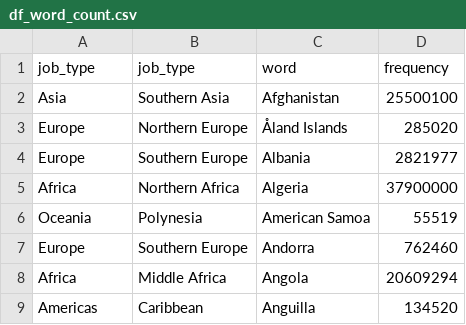
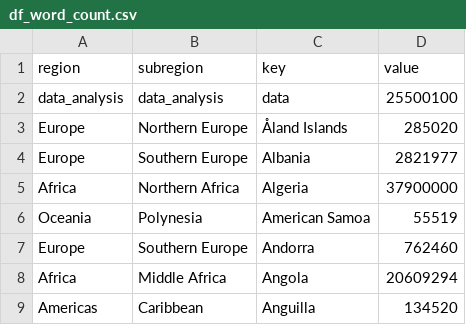
Before and after one commit to ameliabaier17/ameliabaier17, a CSV file: df_word_count.csv, drawn as a sheet; removed rows and columns are numbered as before the commit, all else as after; the diff names each change by its address in the sheet, - before the commit and + after, or states it on an @@ line.

Commit message:
changing values

```diff
--- a/df_word_count.csv
+++ b/df_word_count.csv
-row 1: job_type | job_type | word | frequency
-row 2: Asia | Southern Asia | Afghanistan | 25500100
+row 1: region | subregion | key | value
+row 2: data_analysis | data_analysis | data | 25500100
```
